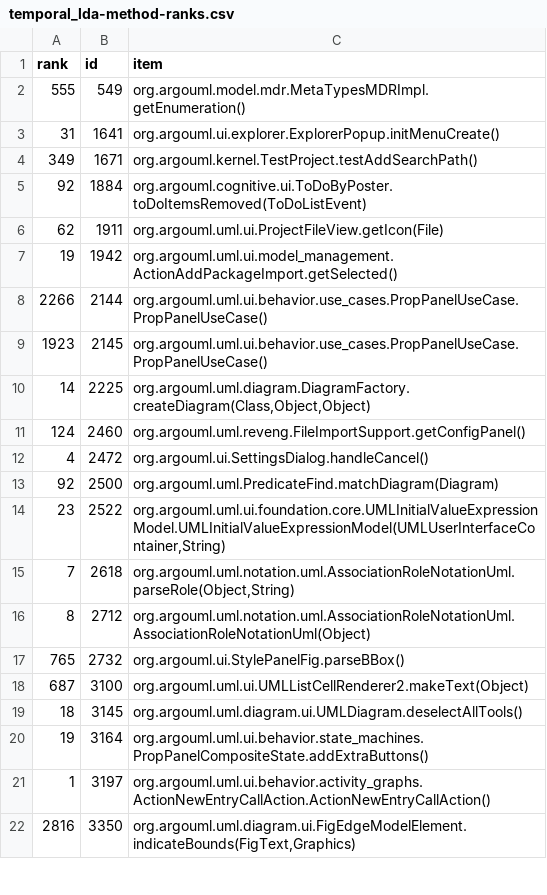
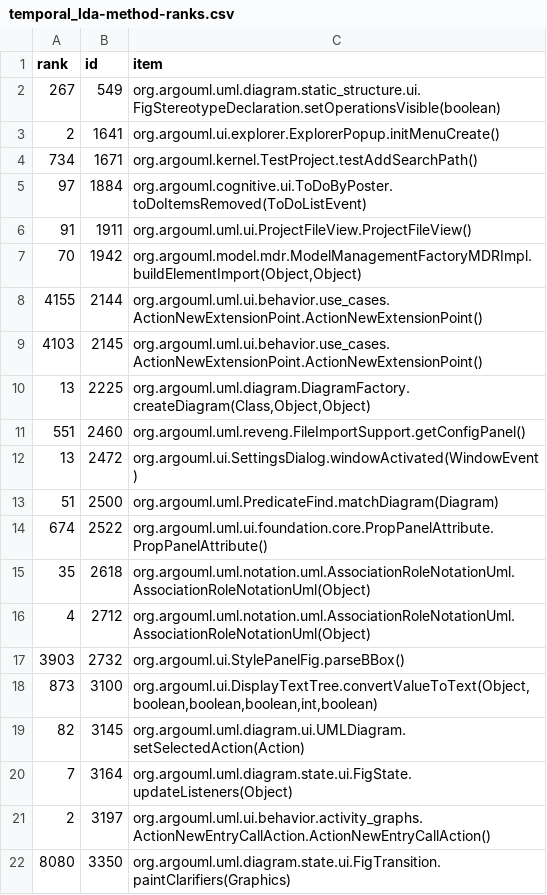
Before and after one commit to cscorley/doc2vec-feature-location, a CSV file: data/argouml/v0.22/temporal_lda-method-ranks.csv, drawn as a sheet; only a part is shown; the diff covers the shown part only.

```diff
--- a/data/argouml/v0.22/temporal_lda-method-ranks.csv
+++ b/data/argouml/v0.22/temporal_lda-method-ranks.csv
@@ -1,22 +1,22 @@
 rank,id,item
-555,549,org.argouml.model.mdr.MetaTypesMDRImpl.getEnumeration()
-31,1641,org.argouml.ui.explorer.ExplorerPopup.initMenuCreate()
-349,1671,org.argouml.kernel.TestProject.testAddSearchPath()
-92,1884,org.argouml.cognitive.ui.ToDoByPoster.toDoItemsRemoved(ToDoListEvent)
-62,1911,org.argouml.uml.ui.ProjectFileView.getIcon(File)
-19,1942,org.argouml.uml.ui.model_management.ActionAddPackageImport.getSelected()
-2266,2144,org.argouml.uml.ui.behavior.use_cases.PropPanelUseCase.PropPanelUseCase()
-1923,2145,org.argouml.uml.ui.behavior.use_cases.PropPanelUseCase.PropPanelUseCase()
-14,2225,"org.argouml.uml.diagram.DiagramFactory.createDiagram(Class,Object,Object)"
-124,2460,org.argouml.uml.reveng.FileImportSupport.getConfigPanel()
-4,2472,org.argouml.ui.SettingsDialog.handleCancel()
-92,2500,org.argouml.uml.PredicateFind.matchDiagram(Diagram)
-23,2522,"org.argouml.uml.ui.foundation.core.UMLInitialValueExpressionModel.UMLInitialValueExpressionModel(UMLUserInterfaceContainer,String)"
-7,2618,"org.argouml.uml.notation.uml.AssociationRoleNotationUml.parseRole(Object,String)"
-8,2712,org.argouml.uml.notation.uml.AssociationRoleNotationUml.AssociationRoleNotationUml(Object)
-765,2732,org.argouml.ui.StylePanelFig.parseBBox()
-687,3100,org.argouml.uml.ui.UMLListCellRenderer2.makeText(Object)
-18,3145,org.argouml.uml.diagram.ui.UMLDiagram.deselectAllTools()
-19,3164,org.argouml.uml.ui.behavior.state_machines.PropPanelCompositeState.addExtraButtons()
-1,3197,org.argouml.uml.ui.behavior.activity_graphs.ActionNewEntryCallAction.ActionNewEntryCallAction()
-2816,3350,"org.argouml.uml.diagram.ui.FigEdgeModelElement.indicateBounds(FigText,Graphics)"
+267,549,org.argouml.uml.diagram.static_structure.ui.FigStereotypeDeclaration.setOperationsVisible(boolean)
+2,1641,org.argouml.ui.explorer.ExplorerPopup.initMenuCreate()
+734,1671,org.argouml.kernel.TestProject.testAddSearchPath()
+97,1884,org.argouml.cognitive.ui.ToDoByPoster.toDoItemsRemoved(ToDoListEvent)
+91,1911,org.argouml.uml.ui.ProjectFileView.ProjectFileView()
+70,1942,"org.argouml.model.mdr.ModelManagementFactoryMDRImpl.buildElementImport(Object,Object)"
+4155,2144,org.argouml.uml.ui.behavior.use_cases.ActionNewExtensionPoint.ActionNewExtensionPoint()
+4103,2145,org.argouml.uml.ui.behavior.use_cases.ActionNewExtensionPoint.ActionNewExtensionPoint()
+13,2225,"org.argouml.uml.diagram.DiagramFactory.createDiagram(Class,Object,Object)"
+551,2460,org.argouml.uml.reveng.FileImportSupport.getConfigPanel()
+13,2472,org.argouml.ui.SettingsDialog.windowActivated(WindowEvent)
+51,2500,org.argouml.uml.PredicateFind.matchDiagram(Diagram)
+674,2522,org.argouml.uml.ui.foundation.core.PropPanelAttribute.PropPanelAttribute()
+35,2618,org.argouml.uml.notation.uml.AssociationRoleNotationUml.AssociationRoleNotationUml(Object)
+4,2712,org.argouml.uml.notation.uml.AssociationRoleNotationUml.AssociationRoleNotationUml(Object)
+3903,2732,org.argouml.ui.StylePanelFig.parseBBox()
+873,3100,"org.argouml.ui.DisplayTextTree.convertValueToText(Object,boolean,boolean,boolean,int,boolean)"
+82,3145,org.argouml.uml.diagram.ui.UMLDiagram.setSelectedAction(Action)
+7,3164,org.argouml.uml.diagram.state.ui.FigState.updateListeners(Object)
+2,3197,org.argouml.uml.ui.behavior.activity_graphs.ActionNewEntryCallAction.ActionNewEntryCallAction()
+8080,3350,org.argouml.uml.diagram.state.ui.FigTransition.paintClarifiers(Graphics)
```
Also changed, not shown: 89 edited cells elsewhere in this file, data/argouml/v0.22/temporal_lsi-method-ranks.csv.
